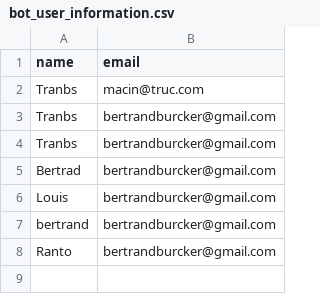
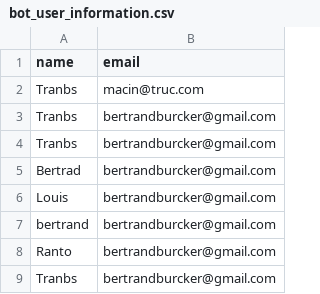
Before and after one commit to RantoB/enigmabot, a CSV file: action_data/bot_user_information.csv, drawn as a sheet; the diff names each change by its address in the sheet, - before the commit and + after, or states it on an @@ line.

```diff
--- a/action_data/bot_user_information.csv
+++ b/action_data/bot_user_information.csv
+row 9: Tranbs | bertrandburcker@gmail.com
```
Also changed, not shown: 7 other files.
